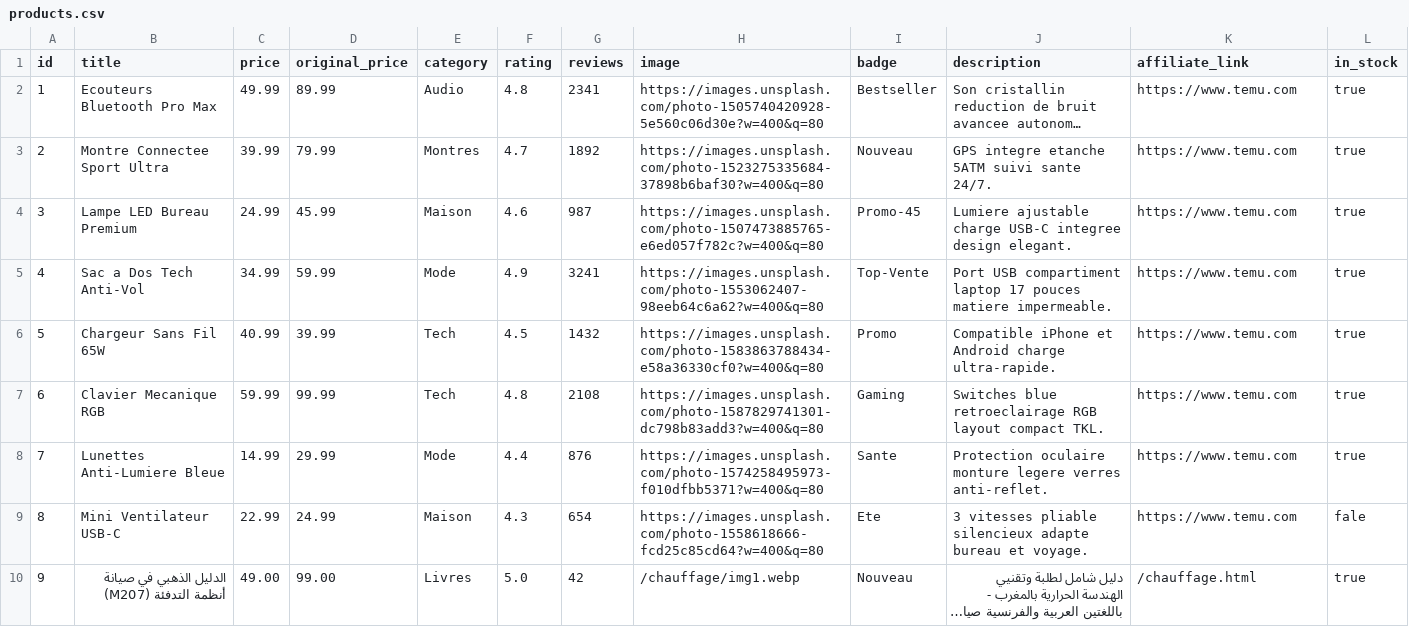
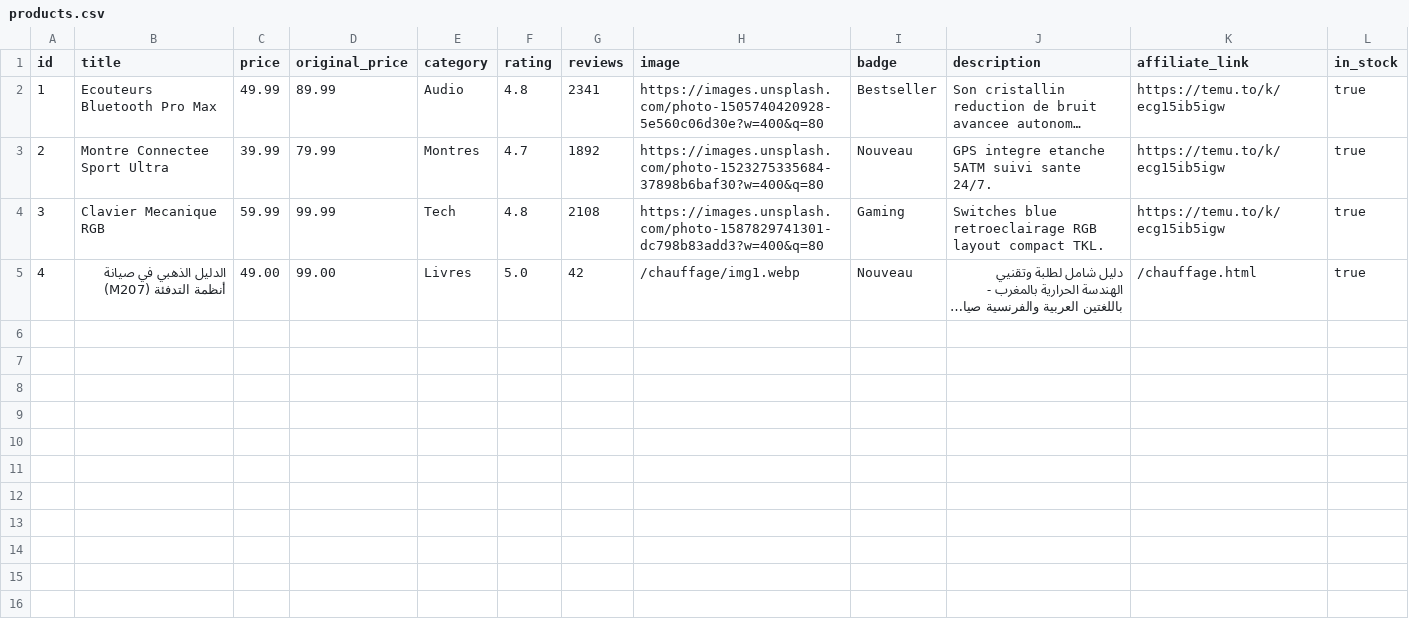
Before and after one commit to aserym25/sershop, a CSV file: products.csv, drawn as a sheet; long unchanged cells end in …; removed rows and columns are numbered as before the commit, all else as after; the diff names each change by its address in the sheet, - before the commit and + after, or states it on an @@ line.

Commit message:
Update products and deploy to sershop.fr

```diff
--- a/products.csv
+++ b/products.csv
-K2:K3 (affiliate_link): https://www.temu.com
+K2:K3 (affiliate_link): https://temu.to/k/ecg15ib5igw
-row 4: 3 | Lampe LED Bureau Premium | 24.99 | 45.99 | Maison | 4.6 | 987 | https://images.unsplash.com/photo-1507473885765-e6ed057f782c?w=400&q=80 | Promo-45 | Lumiere ajustable charge USB-C integree design elegant. | https://www.temu.com | true
-row 5: 4 | Sac a Dos Tech Anti-Vol | 34.99 | 59.99 | Mode | 4.9 | 3241 | https://images.unsplash.com/photo-1553062407-98eeb64c6a62?w=400&q=80 | Top-Vente | Port USB compartiment laptop 17 pouces matiere impermeable. | https://www.temu.com | true
-row 6: 5 | Chargeur Sans Fil 65W | 40.99 | 39.99 | Tech | 4.5 | 1432 | https://images.unsplash.com/photo-1583863788434-e58a36330cf0?w=400&q=80 | Promo | Compatible iPhone et Android charge ultra-rapide. | https://www.temu.com | true
-A4 (id): 6
+A4 (id): 3
-K4 (affiliate_link): https://www.temu.com
+K4 (affiliate_link): https://temu.to/k/ecg15ib5igw
-row 8: 7 | Lunettes Anti-Lumiere Bleue | 14.99 | 29.99 | Mode | 4.4 | 876 | https://images.unsplash.com/photo-1574258495973-f010dfbb5371?w=400&q=80 | Sante | Protection oculaire monture legere verres anti-reflet. | https://www.temu.com | true
-row 9: 8 | Mini Ventilateur USB-C | 22.99 | 24.99 | Maison | 4.3 | 654 | https://images.unsplash.com/photo-1558618666-fcd25c85cd64?w=400&q=80 | Ete | 3 vitesses pliable silencieux adapte bureau et voyage. | https://www.temu.com | fale
-A5 (id): 9
+A5 (id): 4
```
Also changed, not shown: 8 other files.
